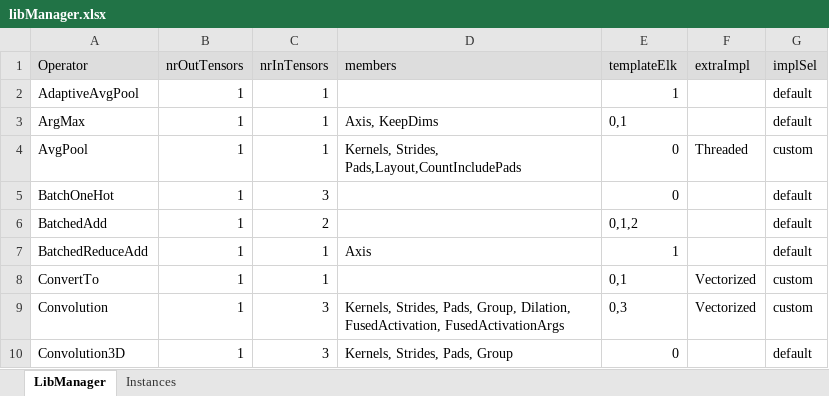
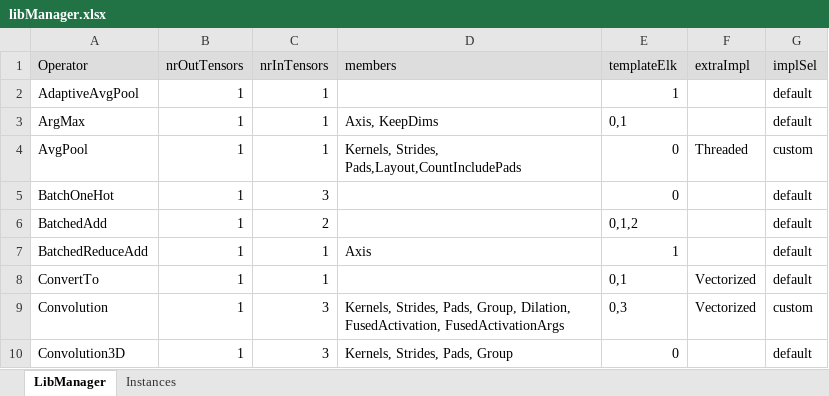
Before and after one commit to ubergarm/et-platform, an Excel workbook: dnn-library/scripts/libManager.xlsx, sheet LibManager, drawn as a sheet; only a part is shown; values as stored, in another font and other column widths than the file's, no borders; the diff names each change by its address in the sheet, - before the commit and + after, or states it on an @@ line.

Commit message:
[dnn-library] [SW-5815] Several libManager.py fixes and improvements
The script stopped working because of two reasons:

- clang-format reformatting the INSTR_CONFIG_TABLE_END tag, in a way
  that got mixed with the last table entry.

- dnnLibrary having moved to a new repository.

While I was at it I also changed the ConverTo entry on libManager.xlsx
for using the default implementation selector.

The changes were tested with the following command line:

cd /home/abel/work/repo2/sw-platform/host-software/dnnLibrary/scripts \
&& \
PYTHONPATH=$PYTHONPATH:\
/home/abel/work/repo2/sw-platform/scripts/testing/operatorTests/ \
python3 \
./libManager.py --swplatform-root /home/abel/work/repo2/sw-platform/ \
--excel libManager.xlsx  --cacheState cacheState.xlsx \
&& \
git clang-format -f \
&& \
cd /home/abel/work/repo2/sw-platform/build/ \
&& \
make -j20 neuralizer \
&& \
echo libManager.py is healthy!

```diff
--- a/dnn-library/scripts/libManager.xlsx (sheet LibManager)
+++ b/dnn-library/scripts/libManager.xlsx (sheet LibManager)
-G8 (implSel): custom
+G8 (implSel): default
```
Also changed, not shown: 4 other files.
